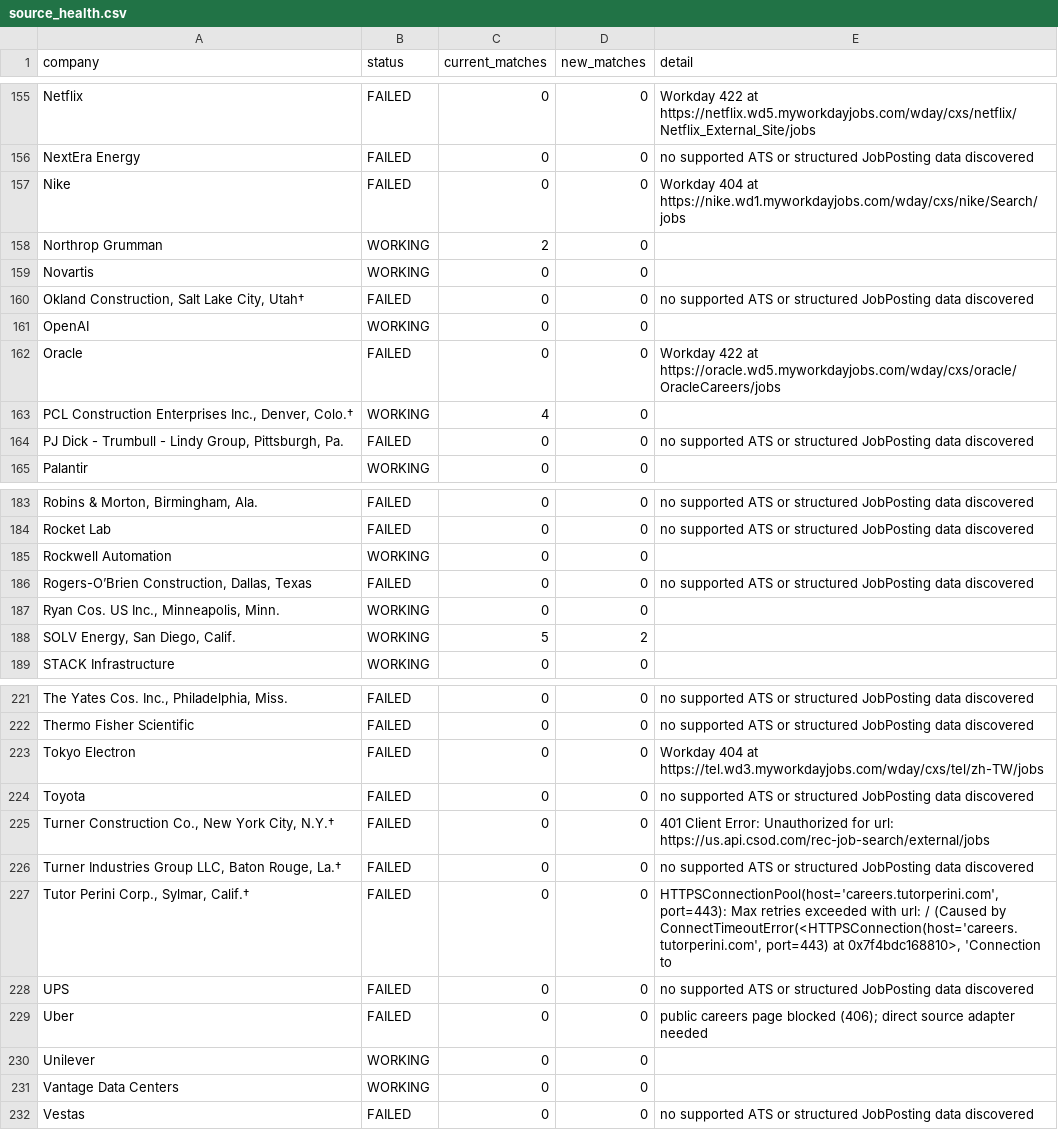
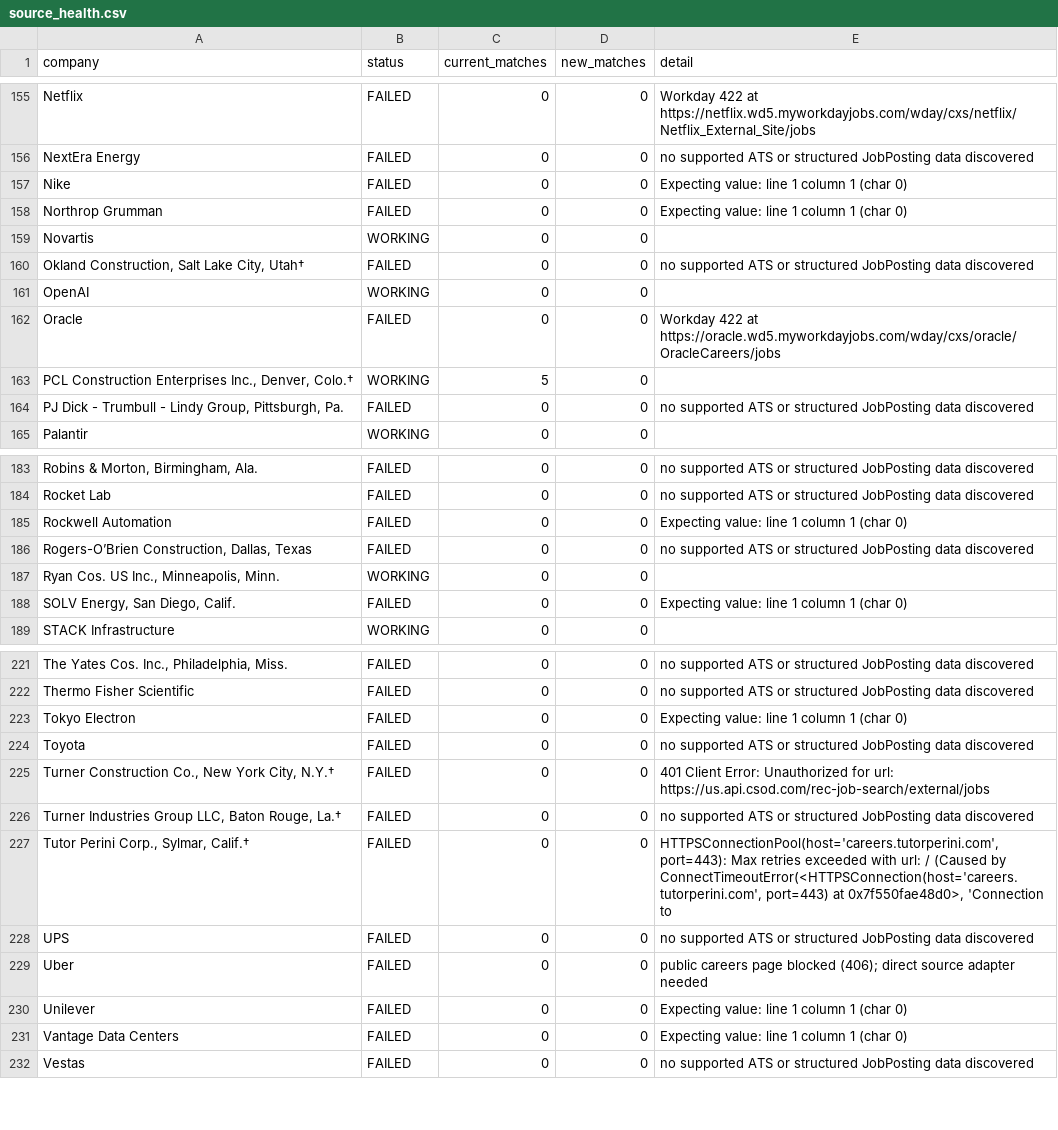
Before and after one commit to sandeepreddy46-max/Jobscrapper, a CSV file: source_health.csv, drawn as a sheet; only a part is shown, gaps mark what is left out; the diff covers the shown part only; the diff names each change by its address in the sheet, - before the commit and + after, or states it on an @@ line.

```diff
--- a/source_health.csv
+++ b/source_health.csv
-E157 (detail): Workday 404 at https://nike.wd1.myworkdayjobs.com/wday/cxs/nike/Search/jobs
+E157 (detail): Expecting value: line 1 column 1 (char 0)
-B158 (status): WORKING
+B158 (status): FAILED
-C158 (current_matches): 2
+C158 (current_matches): 0
-E158 (detail): (empty)
+E158 (detail): Expecting value: line 1 column 1 (char 0)
-C163 (current_matches): 4
+C163 (current_matches): 5
-B185 (status): WORKING
+B185 (status): FAILED
-E185 (detail): (empty)
+E185 (detail): Expecting value: line 1 column 1 (char 0)
-B188 (status): WORKING
+B188 (status): FAILED
-C188 (current_matches): 5
+C188 (current_matches): 0
-D188 (new_matches): 2
+D188 (new_matches): 0
-E188 (detail): (empty)
+E188 (detail): Expecting value: line 1 column 1 (char 0)
-E223 (detail): Workday 404 at https://tel.wd3.myworkdayjobs.com/wday/cxs/tel/zh-TW/jobs
+E223 (detail): Expecting value: line 1 column 1 (char 0)
-E227 (detail): …port=443) at 0x7f4bdc168810>, 'Connection to
+E227 (detail): …port=443) at 0x7f550fae48d0>, 'Connection to
-B230:B231 (status): WORKING
+B230:B231 (status): FAILED
-E230:E231 (detail): (empty)
+E230:E231 (detail): Expecting value: line 1 column 1 (char 0)
```
Also changed, not shown: 31 edited cells elsewhere in this file, current_jobs.csv, 1 other file.
